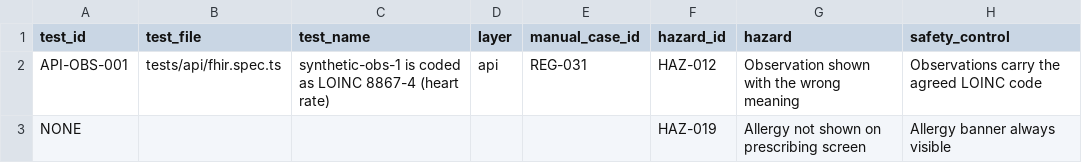
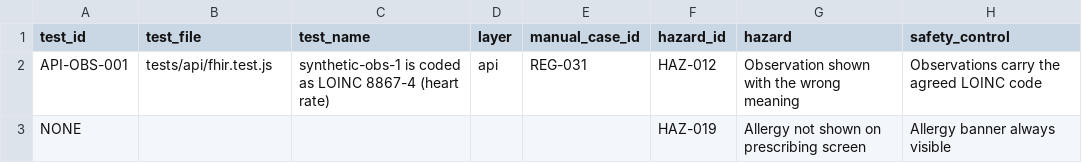
Before and after one commit to manual-testing-to-automatic-testing/manual-testing-to-automatic-testing.github.io, a TSV file: static/downloads/materials/modules/m8-safe-and-lawful-automation/traceability-matrix.tsv, drawn as a sheet; only a part is shown; the diff names each change by its address in the sheet, - before the commit and + after, or states it on an @@ line.

```diff
--- a/static/downloads/materials/modules/m8-safe-and-lawful-automation/traceability-matrix.tsv
+++ b/static/downloads/materials/modules/m8-safe-and-lawful-automation/traceability-matrix.tsv
-B2 (test_file): tests/api/fhir.spec.ts
+B2 (test_file): tests/api/fhir.test.js
```
Also changed, not shown: static/downloads/materials/tracks/l1-coaching/coaching-log.tsv, 55 other files.
